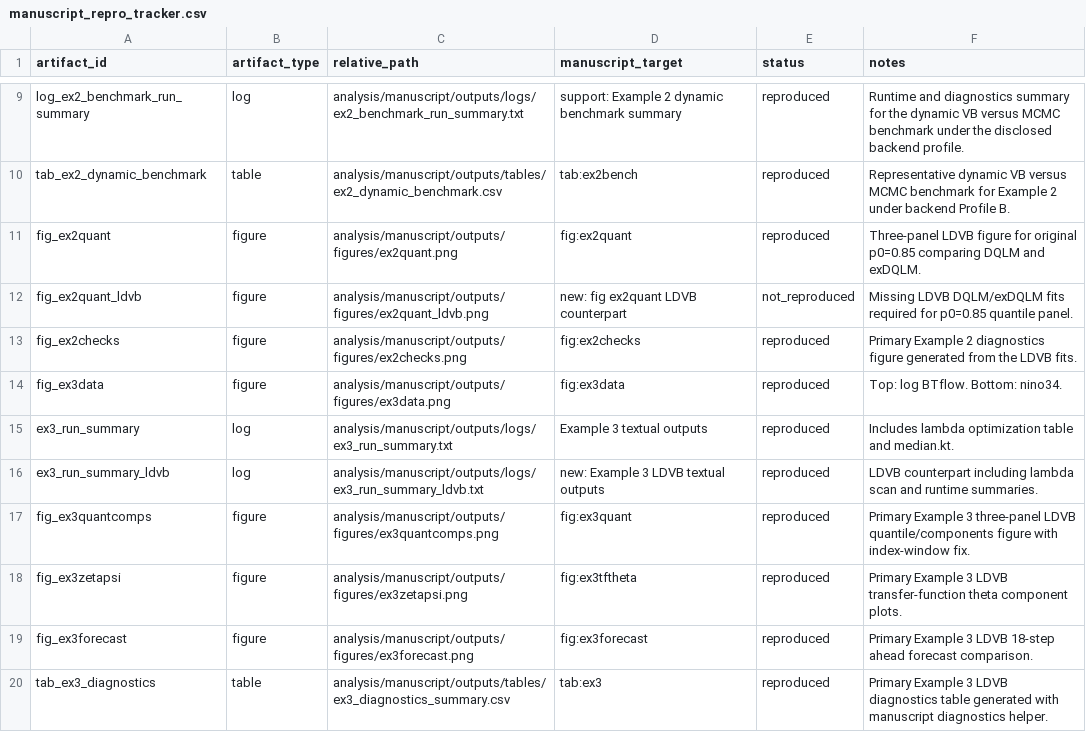
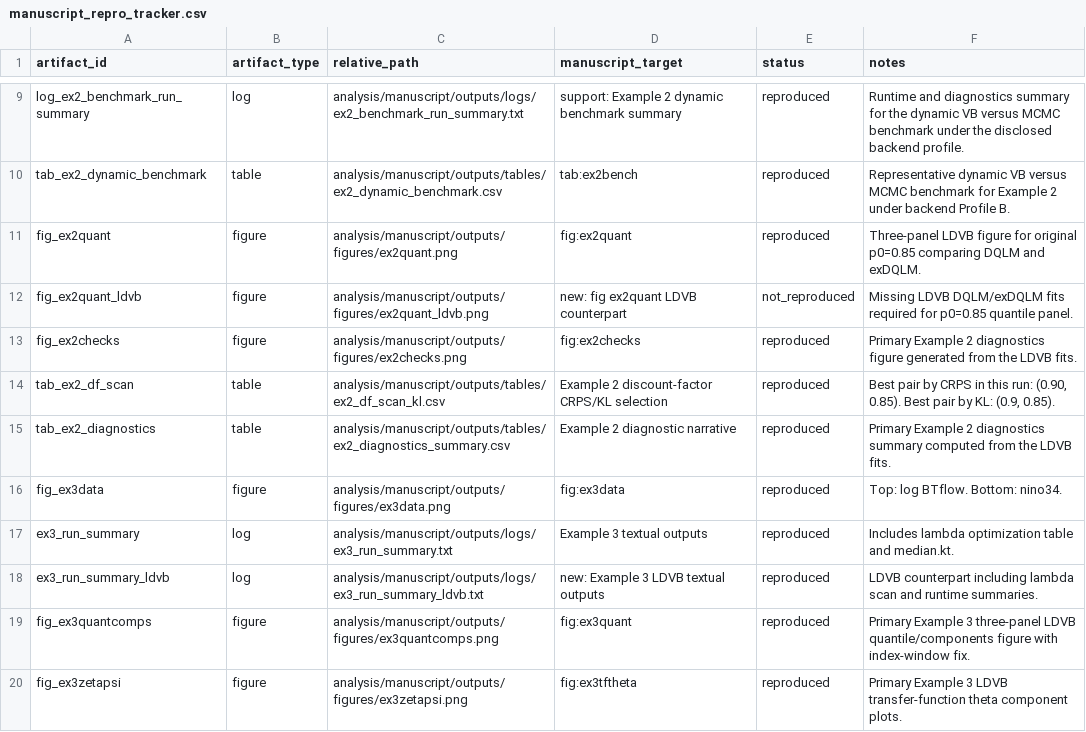
Before and after one commit to AntonioAPDL/exdqlm---Article, a CSV file: analysis/manuscript/outputs/tables/manuscript_repro_tracker.csv, drawn as a sheet; only a part is shown, gaps mark what is left out; the shorter side is filled out with more unchanged rows.

Commit message:
Stabilize manuscript benchmark diagnostics

```diff
--- a/analysis/manuscript/outputs/tables/manuscript_repro_tracker.csv
+++ b/analysis/manuscript/outputs/tables/manuscript_repro_tracker.csv
@@ -13,2 +13,4 @@
 "fig_ex2checks","figure","analysis/manuscript/outputs/figures/ex2checks.png","fig:ex2checks","reproduced","Primary Example 2 diagnostics figure generated from the LDVB fits."
+"tab_ex2_df_scan","table","analysis/manuscript/outputs/tables/ex2_df_scan_kl.csv","Example 2 discount-factor CRPS/KL selection","reproduced","Best pair by CRPS in this run: (0.90, 0.85). Best pair by KL: (0.9, 0.85)."
+"tab_ex2_diagnostics","table","analysis/manuscript/outputs/tables/ex2_diagnostics_summary.csv","Example 2 diagnostic narrative","reproduced","Primary Example 2 diagnostics summary computed from the LDVB fits."
 "fig_ex3data","figure","analysis/manuscript/outputs/figures/ex3data.png","fig:ex3data","reproduced","Top: log BTflow. Bottom: nino34."
```
Also changed, not shown: analysis/manuscript/outputs/tables/benchmark_environment.csv, analysis/manuscript/outputs/tables/ex3_diagnostics_summary.csv, 8 other files.
